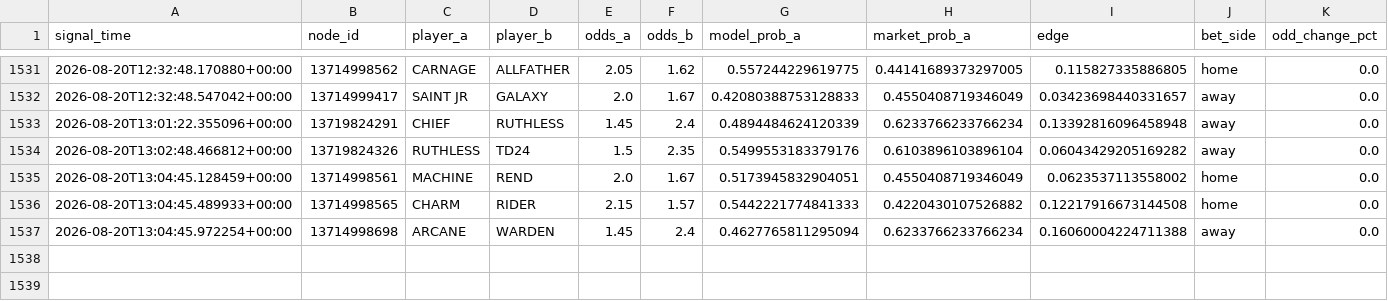
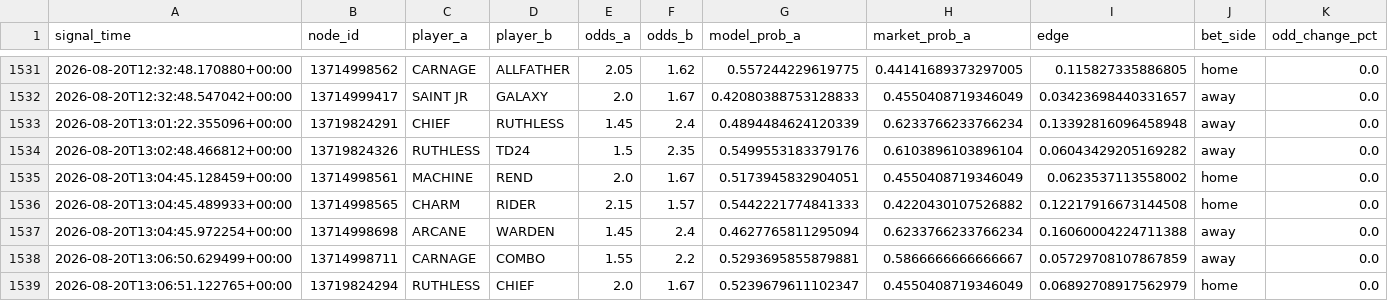
Before and after one commit to javarroba-cmd/proyecto-desde-cero, a CSV file: data/signals_log.csv, drawn as a sheet; only a part is shown, gaps mark what is left out; rows hold the shown columns only; the diff names each change by its address in the sheet, - before the commit and + after, or states it on an @@ line.

```diff
--- a/data/signals_log.csv
+++ b/data/signals_log.csv
+row 1538: 2026-08-20T13:06:50.629499+00:00 | 13714998711 | CARNAGE | COMBO | 1.55 | 2.2 | 0.5293695855879881 | 0.5866666666666667 | 0.05729708107867859 | away | 0.0
+row 1539: 2026-08-20T13:06:51.122765+00:00 | 13719824294 | RUTHLESS | CHIEF | 2.0 | 1.67 | 0.5239679611102347 | 0.4550408719346049 | 0.06892708917562979 | home | 0.0
```
